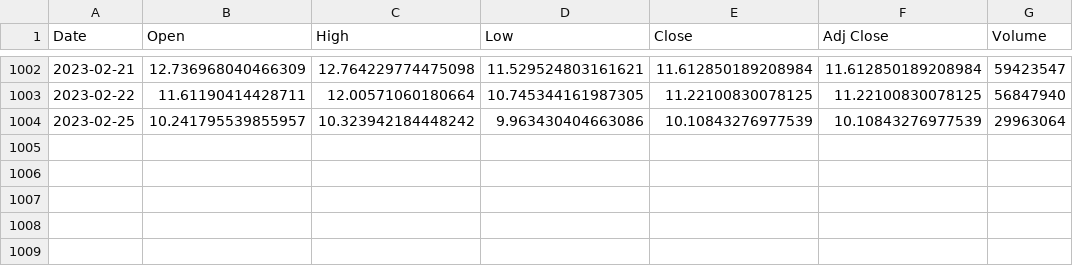
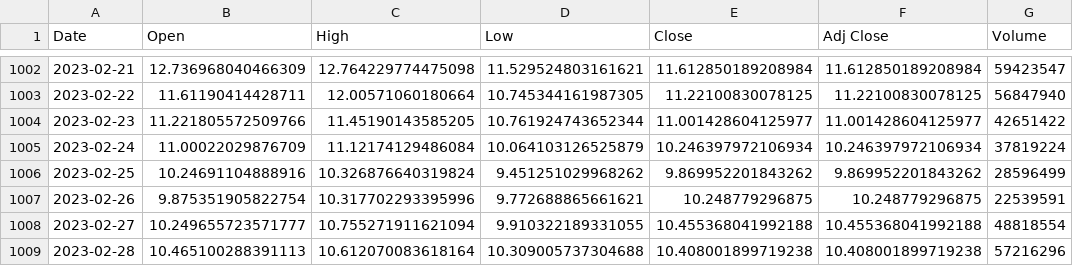
Before and after one commit to vorobeij/backtesting, a CSV file: src/data/AR-USD.csv, drawn as a sheet; only a part is shown, gaps mark what is left out.

```diff
--- a/src/data/AR-USD.csv
+++ b/src/data/AR-USD.csv
@@ -1003,2 +1003,7 @@ Date,Open,High,Low,Close,Adj Close,Volume
 2023-02-22,11.61190414428711,12.00571060180664,10.745344161987305,11.22100830078125,11.22100830078125,56847940
-2023-02-25,10.241795539855957,10.323942184448242,9.963430404663086,10.10843276977539,10.10843276977539,29963064
+2023-02-23,11.221805572509766,11.45190143585205,10.761924743652344,11.001428604125977,11.001428604125977,42651422
+2023-02-24,11.00022029876709,11.12174129486084,10.064103126525879,10.246397972106934,10.246397972106934,37819224
+2023-02-25,10.24691104888916,10.326876640319824,9.451251029968262,9.869952201843262,9.869952201843262,28596499
+2023-02-26,9.875351905822754,10.317702293395996,9.772688865661621,10.248779296875,10.248779296875,22539591
+2023-02-27,10.249655723571777,10.755271911621094,9.910322189331055,10.455368041992188,10.455368041992188,48818554
+2023-02-28,10.465100288391113,10.612070083618164,10.309005737304688,10.408001899719238,10.408001899719238,57216296
```
Also changed, not shown: src/data/ADA-USD.csv, src/data/ATOM-USD.csv, 6 other files.
